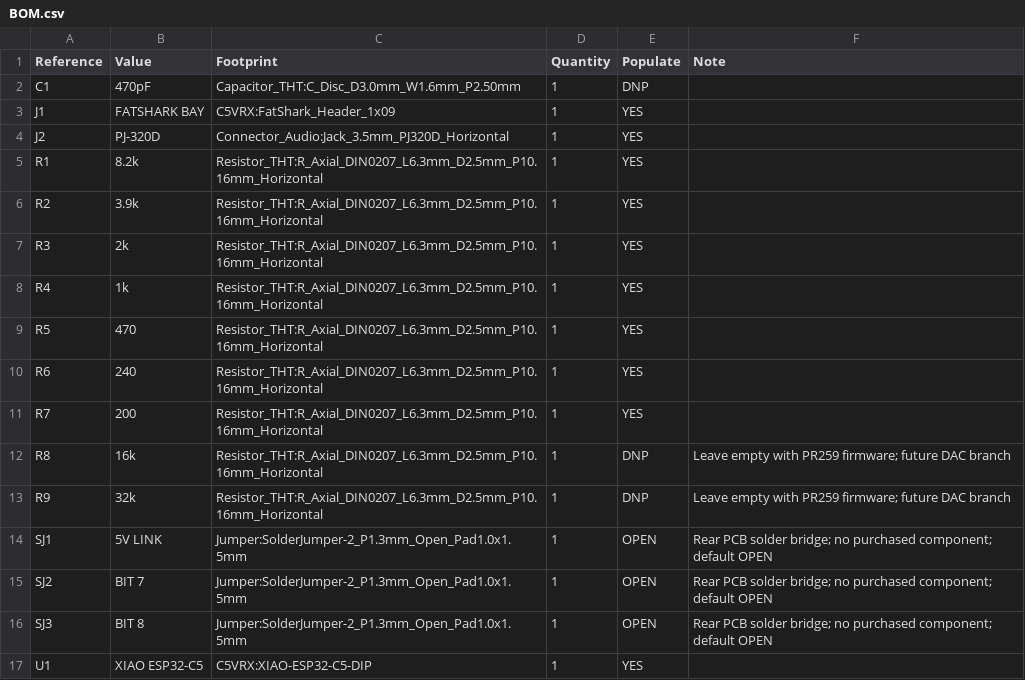
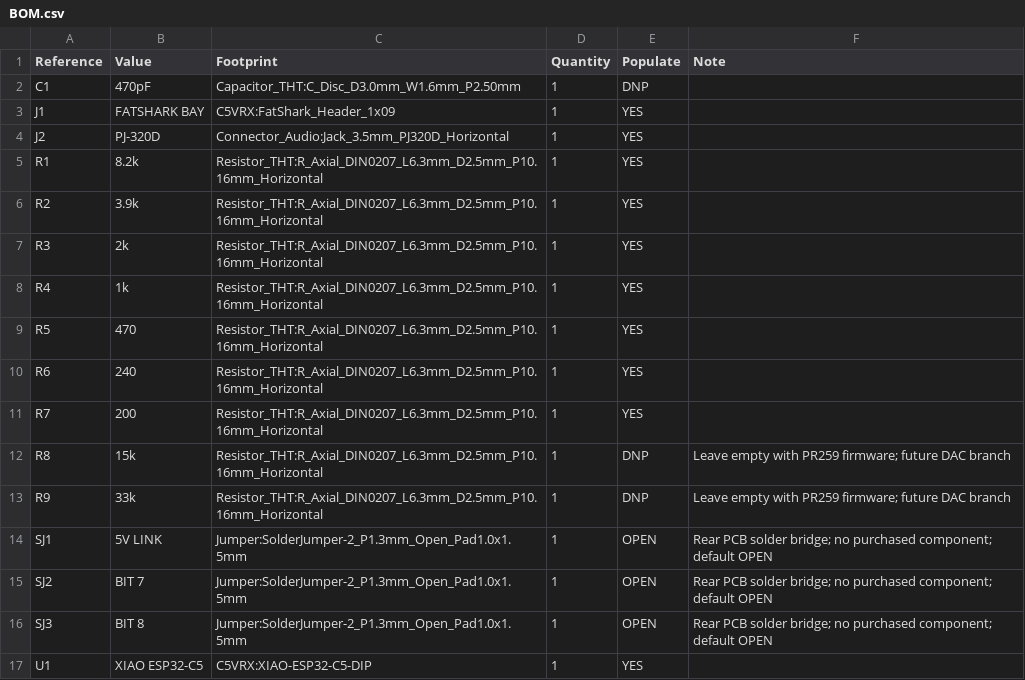
Before and after one commit to JulienChagnon/C5VRX, a CSV file: hardware/C5VRX_JACK_DIY_V2/BOM.csv, drawn as a sheet.

```diff
--- a/hardware/C5VRX_JACK_DIY_V2/BOM.csv
+++ b/hardware/C5VRX_JACK_DIY_V2/BOM.csv
@@ -11,4 +11,4 @@ R6,240,Resistor_THT:R_Axial_DIN0207_L6.3mm_D2.5mm_P10.16mm_Horizontal,1,YES,
 R7,200,Resistor_THT:R_Axial_DIN0207_L6.3mm_D2.5mm_P10.16mm_Horizontal,1,YES,
-R8,16k,Resistor_THT:R_Axial_DIN0207_L6.3mm_D2.5mm_P10.16mm_Horizontal,1,DNP,Leave empty with PR259 firmware; future DAC branch
-R9,32k,Resistor_THT:R_Axial_DIN0207_L6.3mm_D2.5mm_P10.16mm_Horizontal,1,DNP,Leave empty with PR259 firmware; future DAC branch
+R8,15k,Resistor_THT:R_Axial_DIN0207_L6.3mm_D2.5mm_P10.16mm_Horizontal,1,DNP,Leave empty with PR259 firmware; future DAC branch
+R9,33k,Resistor_THT:R_Axial_DIN0207_L6.3mm_D2.5mm_P10.16mm_Horizontal,1,DNP,Leave empty with PR259 firmware; future DAC branch
 SJ1,5V LINK,Jumper:SolderJumper-2_P1.3mm_Open_Pad1.0x1.5mm,1,OPEN,Rear PCB solder bridge; no purchased component; default OPEN
```
Also changed, not shown: 33 other files.
